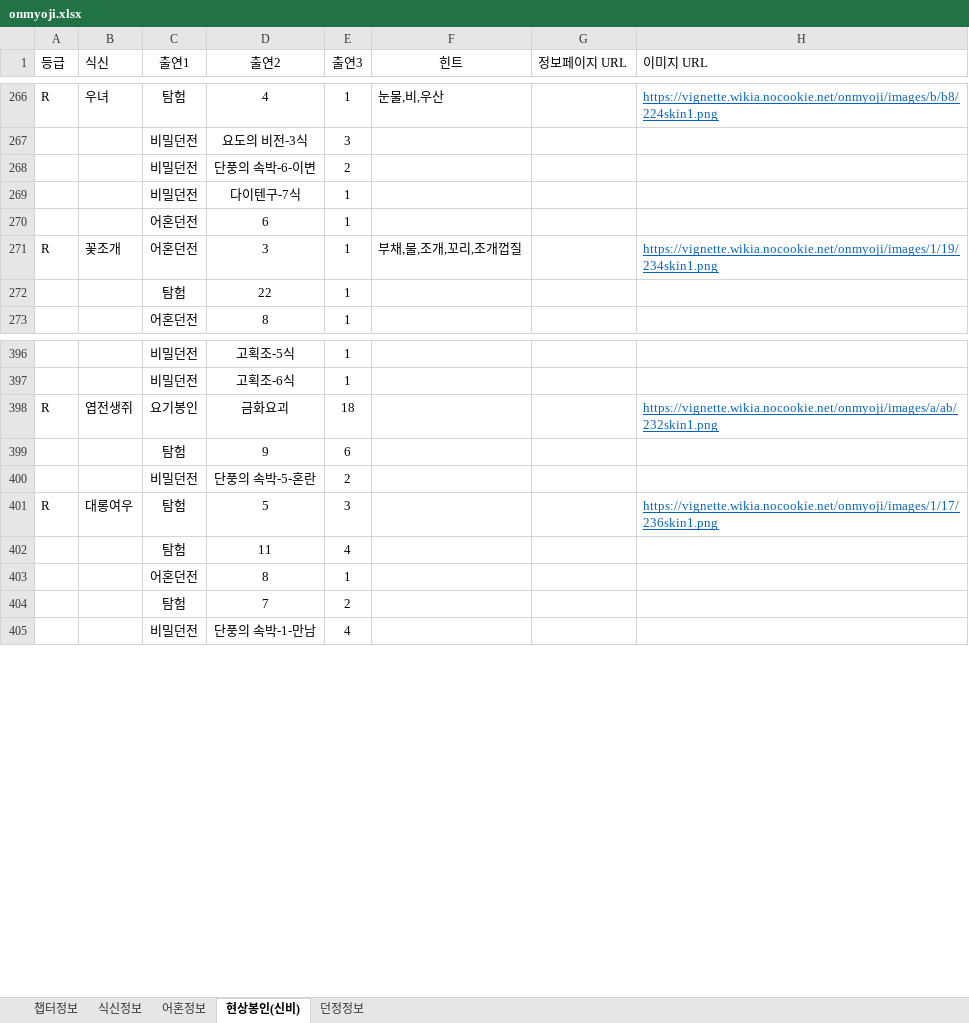
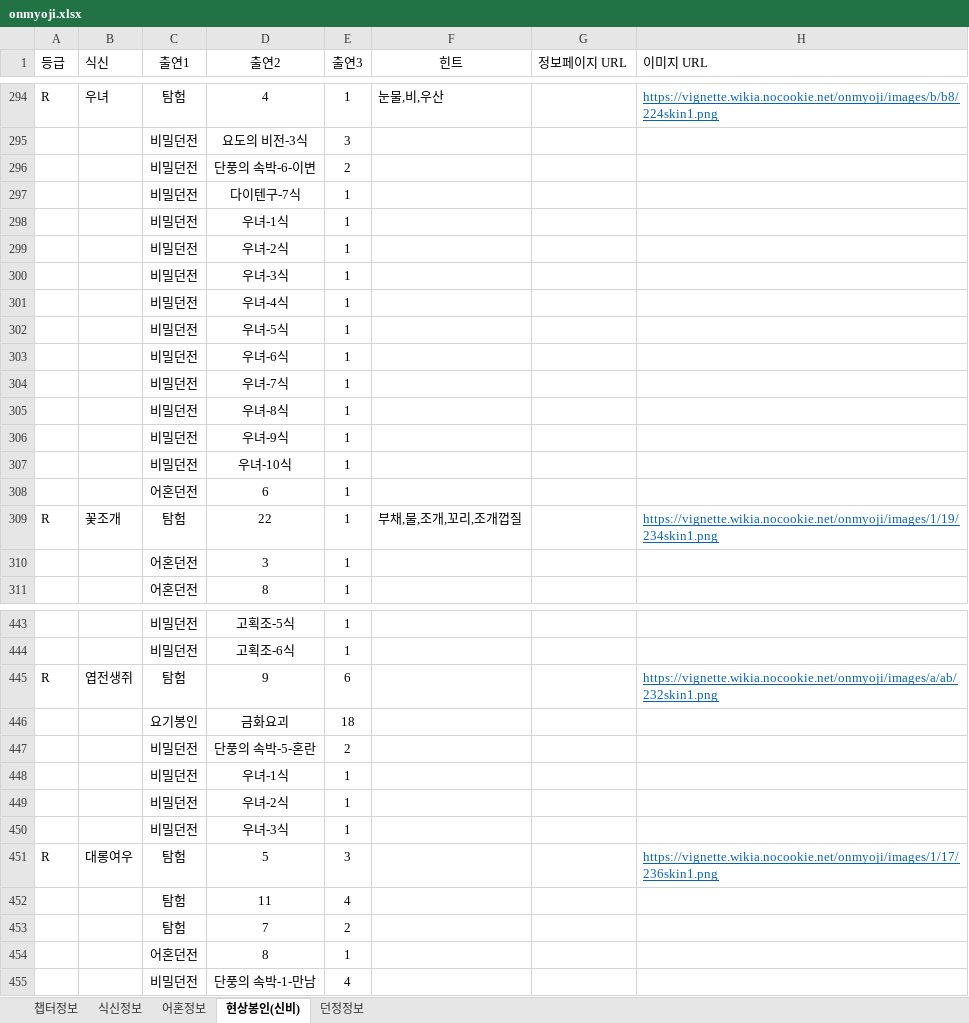
Before and after one commit to devin-sh-kim/onmyoji-bot, an Excel workbook: src/main/resources/onmyoji.xlsx, sheet 현상봉인(신비), drawn as a sheet; only a part is shown, gaps mark what is left out; values as stored, in another font and other column widths than the file's, no borders; conditional formats not drawn; removed rows and columns are numbered as before the commit, all else as after; the diff covers the shown part only; the diff names each change by its address in the sheet, - before the commit and + after, or states it on an @@ line.

Commit message:
update 비던

```diff
--- a/src/main/resources/onmyoji.xlsx (sheet 현상봉인(신비))
+++ b/src/main/resources/onmyoji.xlsx (sheet 현상봉인(신비))
+row 298:  |  | 비밀던전 | 우녀-1식 | 1
+row 299:  |  | 비밀던전 | 우녀-2식 | 1
+row 300:  |  | 비밀던전 | 우녀-3식 | 1
+row 301:  |  | 비밀던전 | 우녀-4식 | 1
+row 302:  |  | 비밀던전 | 우녀-5식 | 1
+row 303:  |  | 비밀던전 | 우녀-6식 | 1
+row 304:  |  | 비밀던전 | 우녀-7식 | 1
+row 305:  |  | 비밀던전 | 우녀-8식 | 1
+row 306:  |  | 비밀던전 | 우녀-9식 | 1
+row 307:  |  | 비밀던전 | 우녀-10식 | 1
-C309 (출연1): 어혼던전
+C309 (출연1): 탐험
-D309 (출연2): 3
+D309 (출연2): 22
-row 272:  |  | 탐험 | 22 | 1
@@ row 313 moved to row 310: 어혼던전 @@
-C445 (출연1): 요기봉인
+C445 (출연1): 탐험
-D445 (출연2): 금화요괴
+D445 (출연2): 9
-E445 (출연3): 18
+E445 (출연3): 6
-row 399:  |  | 탐험 | 9 | 6
+row 446:  |  | 요기봉인 | 금화요괴 | 18
+row 448:  |  | 비밀던전 | 우녀-1식 | 1
+row 449:  |  | 비밀던전 | 우녀-2식 | 1
+row 450:  |  | 비밀던전 | 우녀-3식 | 1
@@ row 404 moved to row 453: 탐험 @@
```
Also changed, not shown: 59 added rows, 8 removed rows, 28 moved rows and 29 edited cells elsewhere in this sheet.
